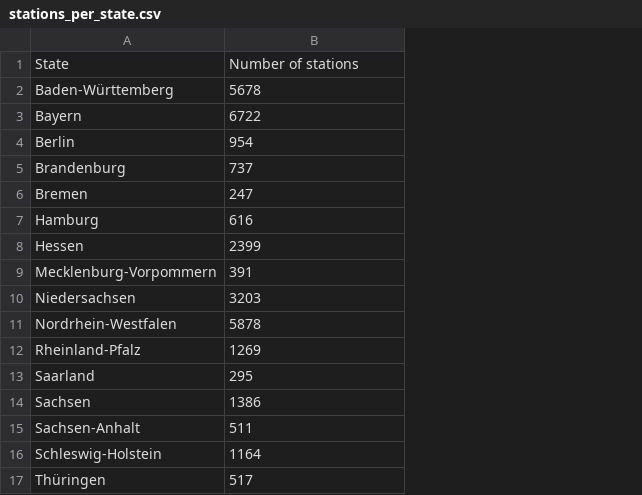
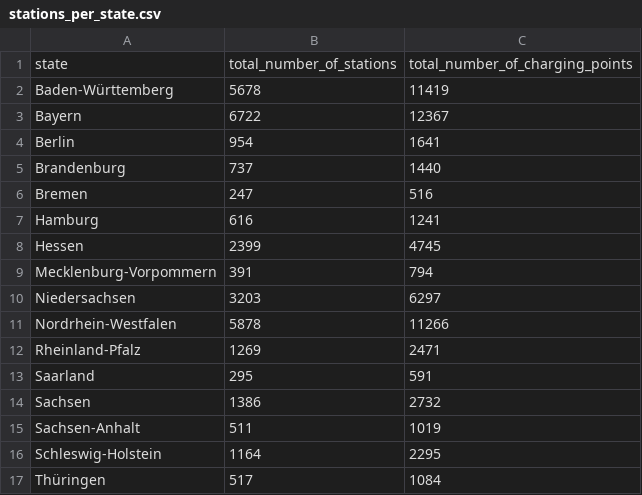
Before and after one commit to adelinerd/electric_cars, a CSV file: clean_data/stations_per_state.csv, drawn as a sheet; removed rows and columns are numbered as before the commit, all else as after; the diff names each change by its address in the sheet, - before the commit and + after, or states it on an @@ line.

```diff
--- a/clean_data/stations_per_state.csv
+++ b/clean_data/stations_per_state.csv
+column C, rows 2-17: 11419 | 12367 | 1641 | 1440 | 516 | 1241 | 4745 | 794 | 6297 | 11266 | 2471 | 591 | 2732 | 1019 | 2295 | 1084
-row 1: State | Number of stations
+row 1: state | total_number_of_stations | total_number_of_charging_points
```
Also changed, not shown: clean_data/population_states_stations.csv, 11 other files.
